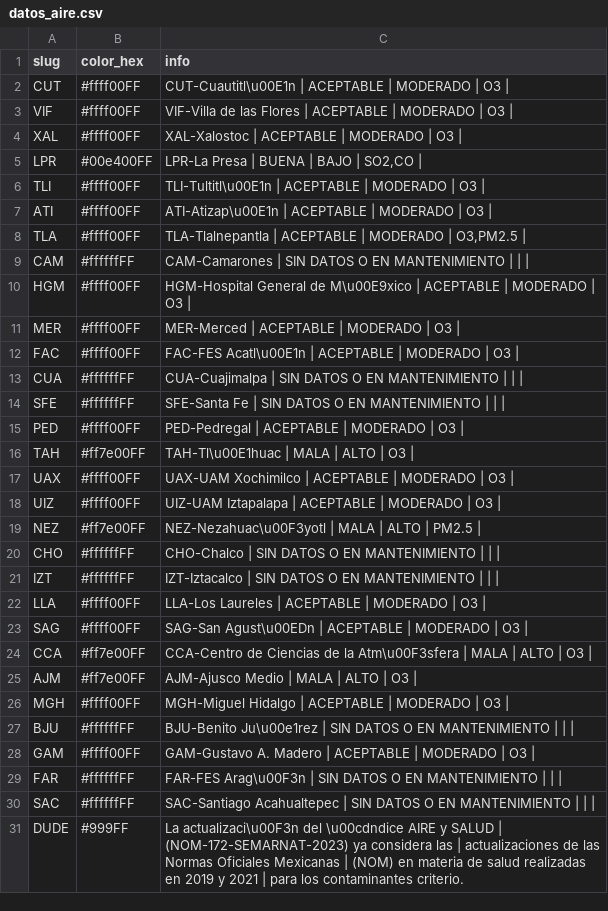
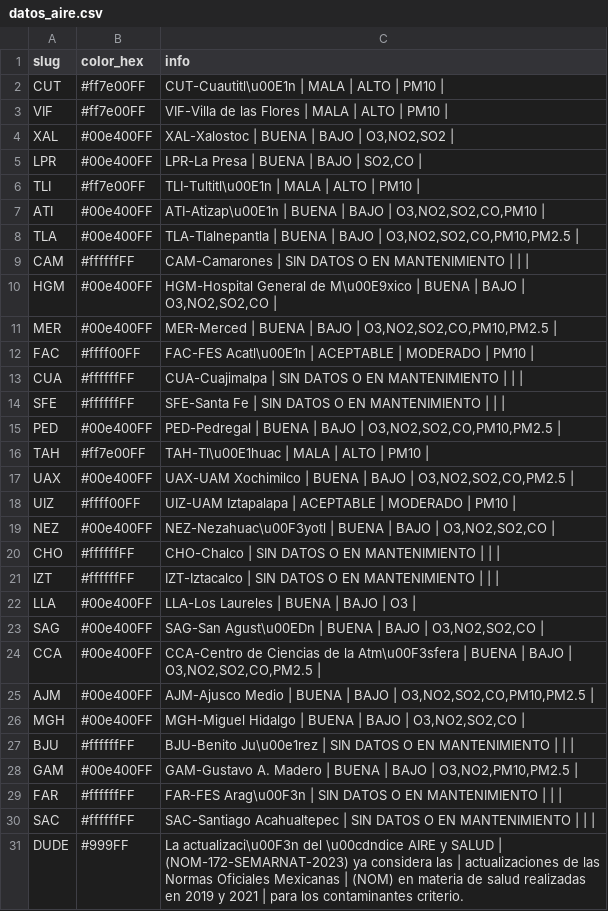
Before and after one commit to josepablo-sur/airecdmx, a CSV file: datos_aire.csv, drawn as a sheet.

```diff
--- a/datos_aire.csv
+++ b/datos_aire.csv
@@ -1,29 +1,29 @@
 slug,color_hex,info
-CUT,#ffff00FF,CUT-Cuautitl\u00E1n | ACEPTABLE  | MODERADO  | O3 |
-VIF,#ffff00FF,VIF-Villa de las Flores | ACEPTABLE  | MODERADO  | O3 |
-XAL,#ffff00FF,XAL-Xalostoc | ACEPTABLE  | MODERADO  | O3 |
+CUT,#ff7e00FF,CUT-Cuautitl\u00E1n | MALA  | ALTO  | PM10 |
+VIF,#ff7e00FF,VIF-Villa de las Flores | MALA  | ALTO  | PM10 |
+XAL,#00e400FF,"XAL-Xalostoc | BUENA  | BAJO  | O3,NO2,SO2 |"
 LPR,#00e400FF,"LPR-La Presa | BUENA  | BAJO  | SO2,CO |"
-TLI,#ffff00FF,TLI-Tultitl\u00E1n | ACEPTABLE  | MODERADO  | O3 |
-ATI,#ffff00FF,ATI-Atizap\u00E1n | ACEPTABLE  | MODERADO  | O3 |
-TLA,#ffff00FF,"TLA-Tlalnepantla | ACEPTABLE  | MODERADO  | O3,PM2.5 |"
+TLI,#ff7e00FF,TLI-Tultitl\u00E1n | MALA  | ALTO  | PM10 |
+ATI,#00e400FF,"ATI-Atizap\u00E1n | BUENA  | BAJO  | O3,NO2,SO2,CO,PM10 |"
+TLA,#00e400FF,"TLA-Tlalnepantla | BUENA  | BAJO  | O3,NO2,SO2,CO,PM10,PM2.5 |"
 CAM,#ffffffFF,CAM-Camarones | SIN DATOS O EN MANTENIMIENTO  |  |  |
-HGM,#ffff00FF,HGM-Hospital General de M\u00E9xico | ACEPTABLE  | MODERADO  | O3 |
-MER,#ffff00FF,MER-Merced | ACEPTABLE  | MODERADO  | O3 |
-FAC,#ffff00FF,FAC-FES Acatl\u00E1n | ACEPTABLE  | MODERADO  | O3 |
+HGM,#00e400FF,"HGM-Hospital General de M\u00E9xico | BUENA  | BAJO  | O3,NO2,SO2,CO |"
+MER,#00e400FF,"MER-Merced | BUENA  | BAJO  | O3,NO2,SO2,CO,PM10,PM2.5 |"
+FAC,#ffff00FF,FAC-FES Acatl\u00E1n | ACEPTABLE  | MODERADO  | PM10 |
 CUA,#ffffffFF,CUA-Cuajimalpa | SIN DATOS O EN MANTENIMIENTO  |  |  |
 SFE,#ffffffFF,SFE-Santa Fe | SIN DATOS O EN MANTENIMIENTO  |  |  |
-PED,#ffff00FF,PED-Pedregal | ACEPTABLE  | MODERADO  | O3 |
-TAH,#ff7e00FF,TAH-Tl\u00E1huac | MALA  | ALTO  | O3 |
-UAX,#ffff00FF,UAX-UAM Xochimilco | ACEPTABLE  | MODERADO  | O3 |
-UIZ,#ffff00FF,UIZ-UAM Iztapalapa | ACEPTABLE  | MODERADO  | O3 |
-NEZ,#ff7e00FF,NEZ-Nezahuac\u00F3yotl | MALA  | ALTO  | PM2.5 |
+PED,#00e400FF,"PED-Pedregal | BUENA  | BAJO  | O3,NO2,SO2,CO,PM10,PM2.5 |"
+TAH,#ff7e00FF,TAH-Tl\u00E1huac | MALA  | ALTO  | PM10 |
+UAX,#00e400FF,"UAX-UAM Xochimilco | BUENA  | BAJO  | O3,NO2,SO2,CO,PM2.5 |"
+UIZ,#ffff00FF,UIZ-UAM Iztapalapa | ACEPTABLE  | MODERADO  | PM10 |
+NEZ,#00e400FF,"NEZ-Nezahuac\u00F3yotl | BUENA  | BAJO  | O3,NO2,SO2,CO |"
 CHO,#ffffffFF,CHO-Chalco | SIN DATOS O EN MANTENIMIENTO  |  |  |
 IZT,#ffffffFF,IZT-Iztacalco | SIN DATOS O EN MANTENIMIENTO  |  |  |
-LLA,#ffff00FF,LLA-Los Laureles | ACEPTABLE  | MODERADO  | O3 |
-SAG,#ffff00FF,SAG-San Agust\u00EDn | ACEPTABLE  | MODERADO  | O3 |
-CCA,#ff7e00FF,CCA-Centro de Ciencias de la Atm\u00F3sfera | MALA  | ALTO  | O3 |
-AJM,#ff7e00FF,AJM-Ajusco Medio | MALA  | ALTO  | O3 |
-MGH,#ffff00FF,MGH-Miguel Hidalgo | ACEPTABLE  | MODERADO  | O3 |
+LLA,#00e400FF,LLA-Los Laureles | BUENA  | BAJO  | O3 |
+SAG,#00e400FF,"SAG-San Agust\u00EDn | BUENA  | BAJO  | O3,NO2,SO2,CO |"
+CCA,#00e400FF,"CCA-Centro de Ciencias de la Atm\u00F3sfera | BUENA  | BAJO  | O3,NO2,SO2,CO,PM2.5 |"
+AJM,#00e400FF,"AJM-Ajusco Medio | BUENA  | BAJO  | O3,NO2,SO2,CO,PM10,PM2.5 |"
+MGH,#00e400FF,"MGH-Miguel Hidalgo | BUENA  | BAJO  | O3,NO2,SO2,CO |"
 BJU,#ffffffFF,BJU-Benito Ju\u00e1rez | SIN DATOS O EN MANTENIMIENTO  |  |  |
-GAM,#ffff00FF,GAM-Gustavo A. Madero | ACEPTABLE  | MODERADO  | O3 |
+GAM,#00e400FF,"GAM-Gustavo A. Madero | BUENA  | BAJO  | O3,NO2,PM10,PM2.5 |"
 FAR,#ffffffFF,FAR-FES Arag\u00F3n | SIN DATOS O EN MANTENIMIENTO  |  |  |
```
